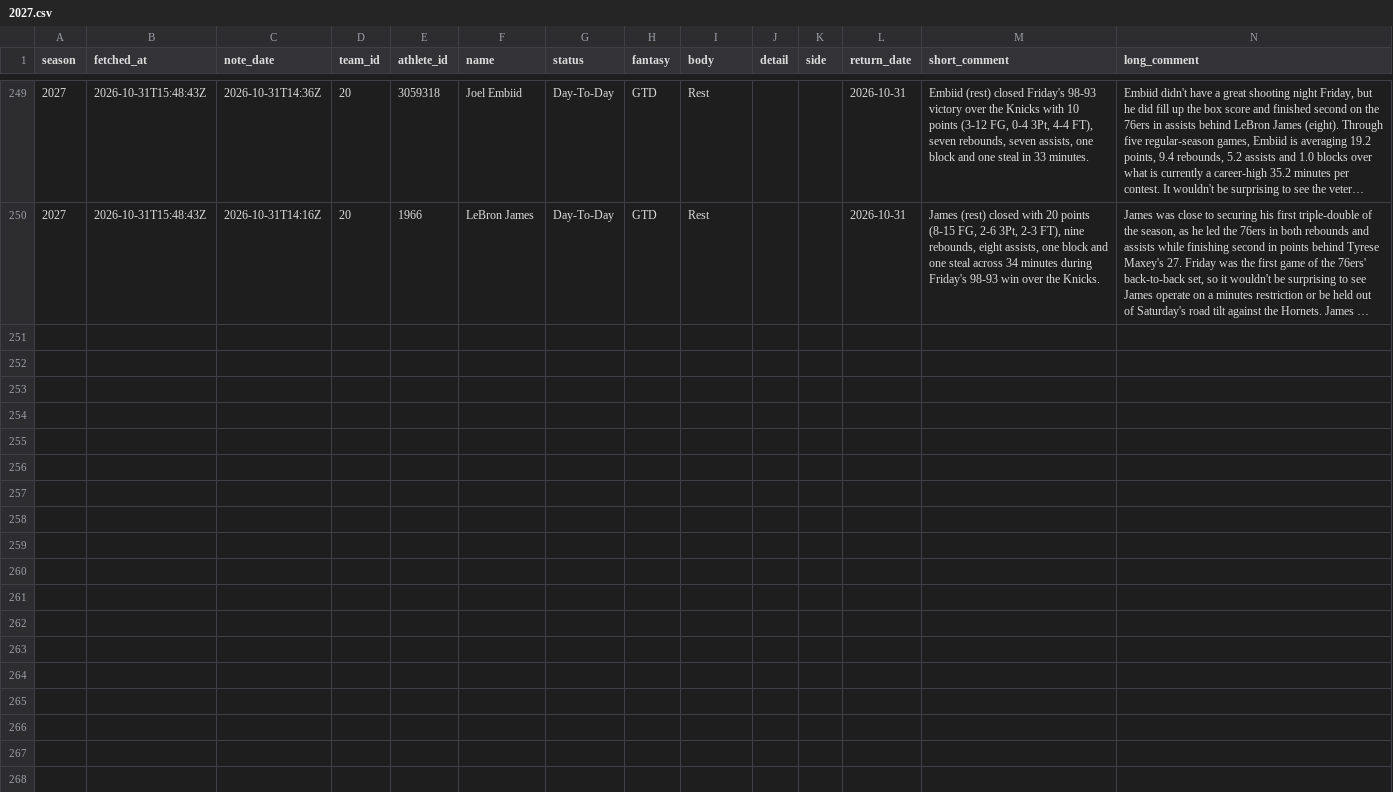
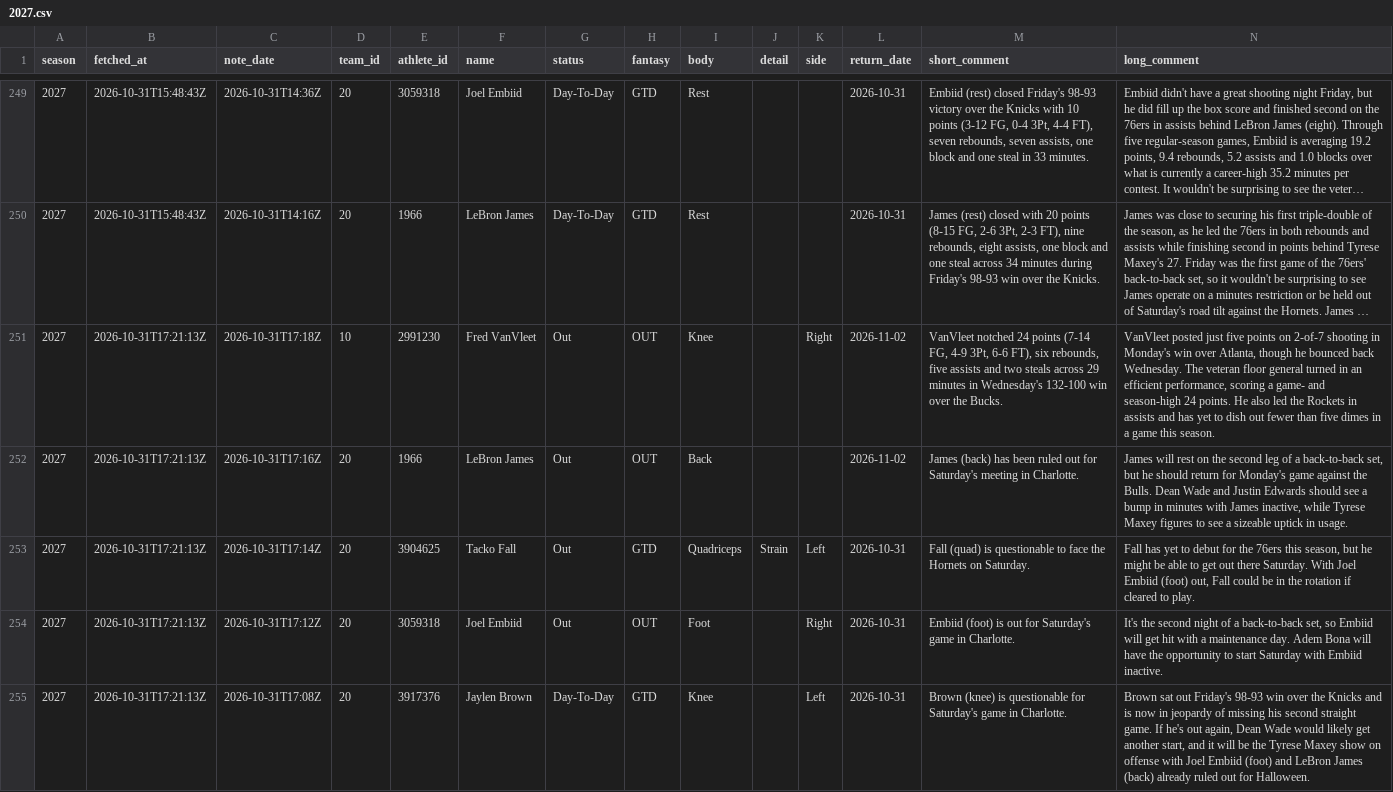
Before and after one commit to martinez-hub/nbaPredicts, a CSV file: data/text_injuries/2027.csv, drawn as a sheet; only a part is shown, gaps mark what is left out; long unchanged cells end in …; the diff names each change by its address in the sheet, - before the commit and + after, or states it on an @@ line.

```diff
--- a/data/text_injuries/2027.csv
+++ b/data/text_injuries/2027.csv
+row 251: 2027 | 2026-10-31T17:21:13Z | 2026-10-31T17:18Z | 10 | 2991230 | Fred VanVleet | Out | OUT | Knee |  | Right | 2026-11-02 | VanVleet notched 24 points (7-14 FG, 4-9 3Pt, 6-6 FT), six rebounds, five assists and two steals across 29 minutes in Wednesday's 132-100 win over the Bucks. | VanVleet posted just five points on 2-of-7 shooting in Monday's win over Atlanta, though he bounced back Wednesday. The veteran floor general turned in an efficient performance, scoring a game- and season-high 24 points. He also led the Rockets in assists and has yet to dish out fewer than five dimes in a game this season.
+row 252: 2027 | 2026-10-31T17:21:13Z | 2026-10-31T17:16Z | 20 | 1966 | LeBron James | Out | OUT | Back |  |  | 2026-11-02 | James (back) has been ruled out for Saturday's meeting in Charlotte. | James will rest on the second leg of a back-to-back set, but he should return for Monday's game against the Bulls. Dean Wade and Justin Edwards should see a bump in minutes with James inactive, while Tyrese Maxey figures to see a sizeable uptick in usage.
+row 253: 2027 | 2026-10-31T17:21:13Z | 2026-10-31T17:14Z | 20 | 3904625 | Tacko Fall | Out | GTD | Quadriceps | Strain | Left | 2026-10-31 | Fall (quad) is questionable to face the Hornets on Saturday. | Fall has yet to debut for the 76ers this season, but he might be able to get out there Saturday. With Joel Embiid (foot) out, Fall could be in the rotation if cleared to play.
+row 254: 2027 | 2026-10-31T17:21:13Z | 2026-10-31T17:12Z | 20 | 3059318 | Joel Embiid | Out | OUT | Foot |  | Right | 2026-10-31 | Embiid (foot) is out for Saturday's game in Charlotte. | It's the second night of a back-to-back set, so Embiid will get hit with a maintenance day. Adem Bona will have the opportunity to start Saturday with Embiid inactive.
+row 255: 2027 | 2026-10-31T17:21:13Z | 2026-10-31T17:08Z | 20 | 3917376 | Jaylen Brown | Day-To-Day | GTD | Knee |  | Left | 2026-10-31 | Brown (knee) is questionable for Saturday's game in Charlotte. | Brown sat out Friday's 98-93 win over the Knicks and is now in jeopardy of missing his second straight game. If he's out again, Dean Wade would likely get another start, and it will be the Tyrese Maxey show on offense with Joel Embiid (foot) and LeBron James (back) already ruled out for Halloween.
```
Also changed, not shown: data/injury_reports/2027.csv, data/player_predictions/2027.csv, 3 other files.
